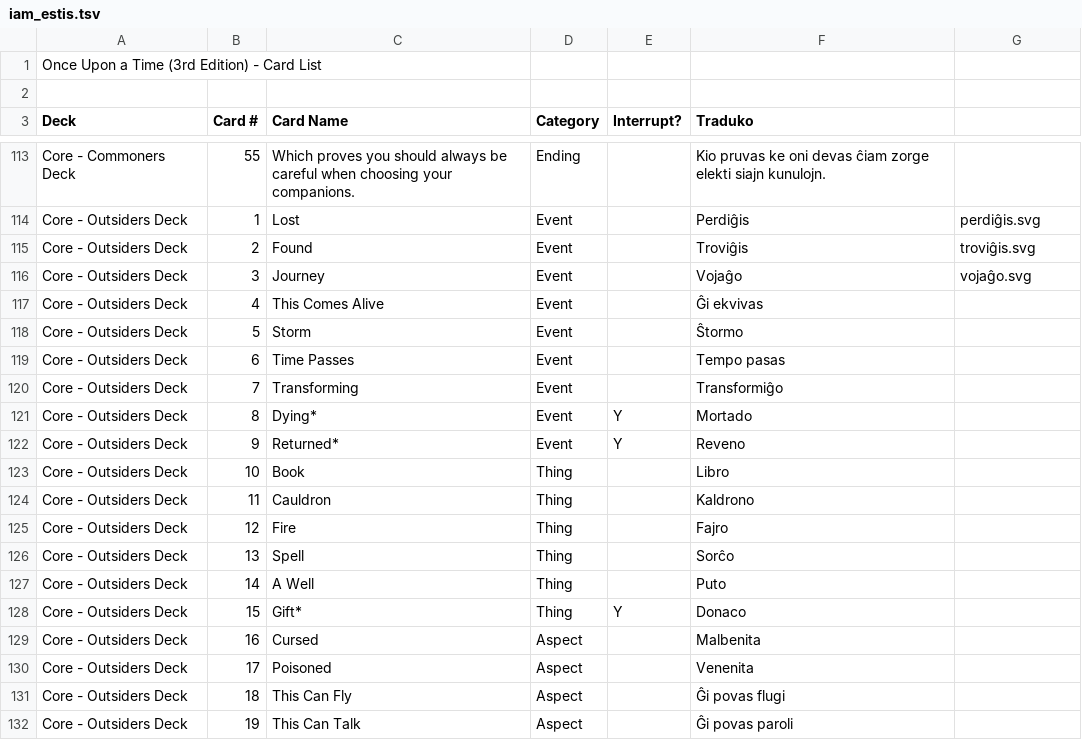
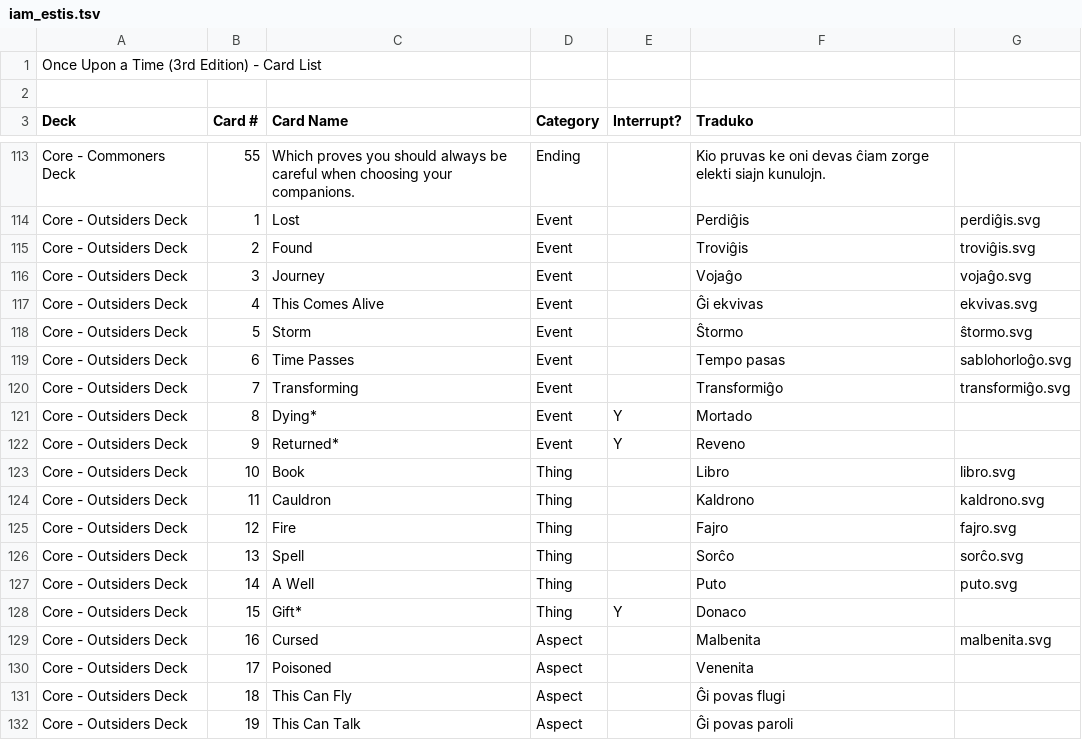
Before and after one commit to Esperanto/iam_estis, a TSV file: iam_estis.tsv, drawn as a sheet; only a part is shown, gaps mark what is left out.

```diff
--- a/iam_estis.tsv
+++ b/iam_estis.tsv
@@ -116,15 +116,15 @@ Core - Outsiders Deck	2	Found	Event		Troviĝis	troviĝis.svg
 Core - Outsiders Deck	3	Journey	Event		Vojaĝo	vojaĝo.svg
-Core - Outsiders Deck	4	This Comes Alive	Event		Ĝi ekvivas
-Core - Outsiders Deck	5	Storm	Event		Ŝtormo
-Core - Outsiders Deck	6	Time Passes	Event		Tempo pasas
-Core - Outsiders Deck	7	Transforming	Event		Transformiĝo
+Core - Outsiders Deck	4	This Comes Alive	Event		Ĝi ekvivas	ekvivas.svg
+Core - Outsiders Deck	5	Storm	Event		Ŝtormo	ŝtormo.svg
+Core - Outsiders Deck	6	Time Passes	Event		Tempo pasas	sablohorloĝo.svg
+Core - Outsiders Deck	7	Transforming	Event		Transformiĝo	transformiĝo.svg
 Core - Outsiders Deck	8	Dying*	Event	Y	Mortado
 Core - Outsiders Deck	9	Returned*	Event	Y	Reveno
-Core - Outsiders Deck	10	Book	Thing		Libro
-Core - Outsiders Deck	11	Cauldron	Thing		Kaldrono
-Core - Outsiders Deck	12	Fire	Thing		Fajro
-Core - Outsiders Deck	13	Spell	Thing		Sorĉo
-Core - Outsiders Deck	14	A Well	Thing		Puto
+Core - Outsiders Deck	10	Book	Thing		Libro	libro.svg
+Core - Outsiders Deck	11	Cauldron	Thing		Kaldrono	kaldrono.svg
+Core - Outsiders Deck	12	Fire	Thing		Fajro	fajro.svg
+Core - Outsiders Deck	13	Spell	Thing		Sorĉo	sorĉo.svg
+Core - Outsiders Deck	14	A Well	Thing		Puto	puto.svg
 Core - Outsiders Deck	15	Gift*	Thing	Y	Donaco
-Core - Outsiders Deck	16	Cursed	Aspect		Malbenita
+Core - Outsiders Deck	16	Cursed	Aspect		Malbenita	malbenita.svg
 Core - Outsiders Deck	17	Poisoned	Aspect		Venenita
```
Also changed, not shown: 10 other files.
